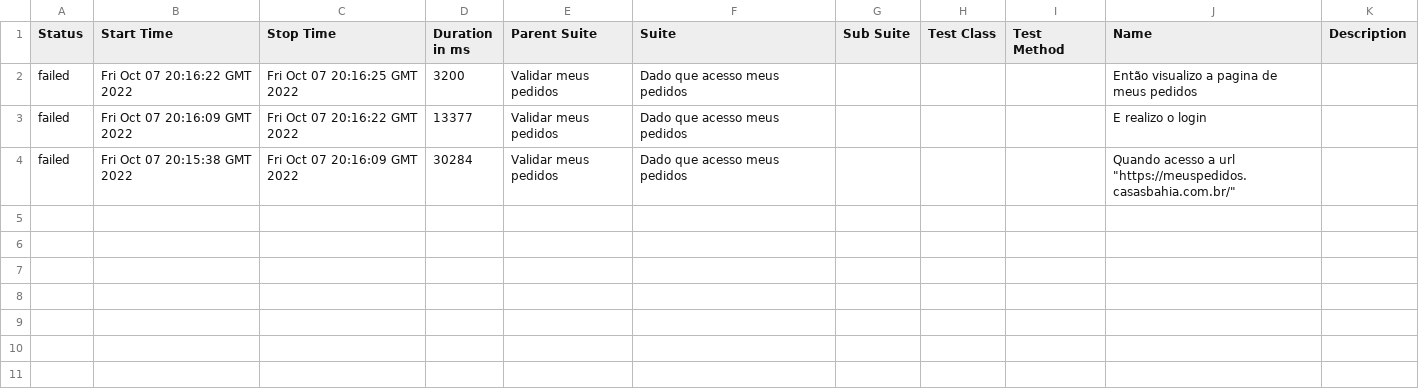
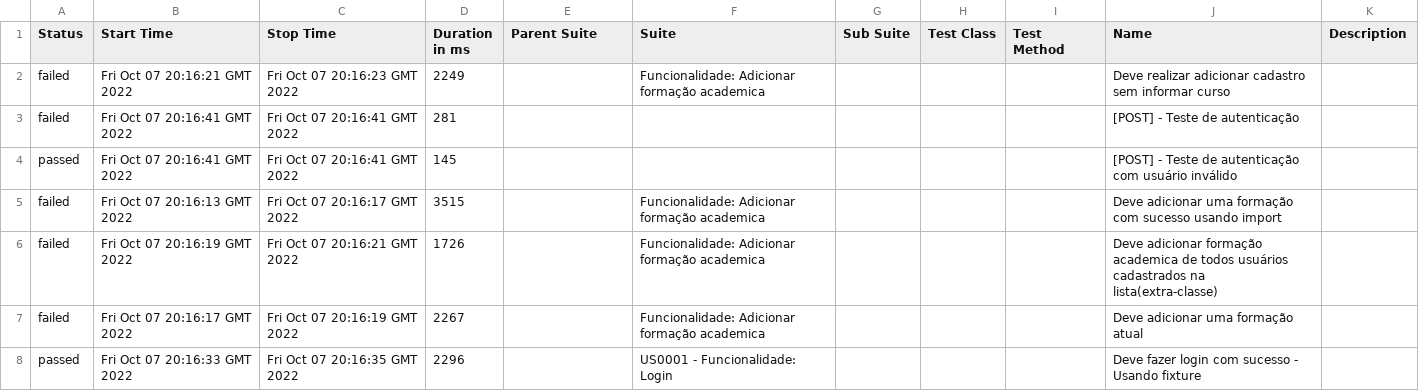
Before and after one commit to JonasBispo1/bootcampvia, a CSV file: 5/data/suites.csv, drawn as a sheet.

```diff
--- a/5/data/suites.csv
+++ b/5/data/suites.csv
@@ -1,4 +1,8 @@
 "Status","Start Time","Stop Time","Duration in ms","Parent Suite","Suite","Sub Suite","Test Class","Test Method","Name","Description"
-"failed","Fri Oct 07 20:16:22 GMT 2022","Fri Oct 07 20:16:25 GMT 2022","3200","Validar meus pedidos","Dado que acesso meus pedidos","","","","Então visualizo a pagina de meus pedidos",""
-"failed","Fri Oct 07 20:16:09 GMT 2022","Fri Oct 07 20:16:22 GMT 2022","13377","Validar meus pedidos","Dado que acesso meus pedidos","","","","E realizo o login",""
-"failed","Fri Oct 07 20:15:38 GMT 2022","Fri Oct 07 20:16:09 GMT 2022","30284","Validar meus pedidos","Dado que acesso meus pedidos","","","","Quando acesso a url ""https://meuspedidos.casasbahia.com.br/""",""
+"failed","Fri Oct 07 20:16:21 GMT 2022","Fri Oct 07 20:16:23 GMT 2022","2249","","Funcionalidade: Adicionar formação academica","","","","Deve realizar adicionar cadastro sem informar curso",""
+"failed","Fri Oct 07 20:16:41 GMT 2022","Fri Oct 07 20:16:41 GMT 2022","281","","","","","","[POST] - Teste de autenticação",""
+"passed","Fri Oct 07 20:16:41 GMT 2022","Fri Oct 07 20:16:41 GMT 2022","145","","","","","","[POST] - Teste de autenticação com usuário inválido",""
+"failed","Fri Oct 07 20:16:13 GMT 2022","Fri Oct 07 20:16:17 GMT 2022","3515","","Funcionalidade: Adicionar formação academica","","","","Deve adicionar uma formação com sucesso usando import",""
+"failed","Fri Oct 07 20:16:19 GMT 2022","Fri Oct 07 20:16:21 GMT 2022","1726","","Funcionalidade: Adicionar formação academica","","","","Deve adicionar formação academica de todos usuários cadastrados na lista(extra-classe)",""
+"failed","Fri Oct 07 20:16:17 GMT 2022","Fri Oct 07 20:16:19 GMT 2022","2267","","Funcionalidade: Adicionar formação academica","","","","Deve adicionar uma formação atual",""
+"passed","Fri Oct 07 20:16:33 GMT 2022","Fri Oct 07 20:16:35 GMT 2022","2296","","US0001 - Funcionalidade: Login","","","","Deve fazer login com sucesso - Usando fixture",""
```
Also changed, not shown: 51 other files.
